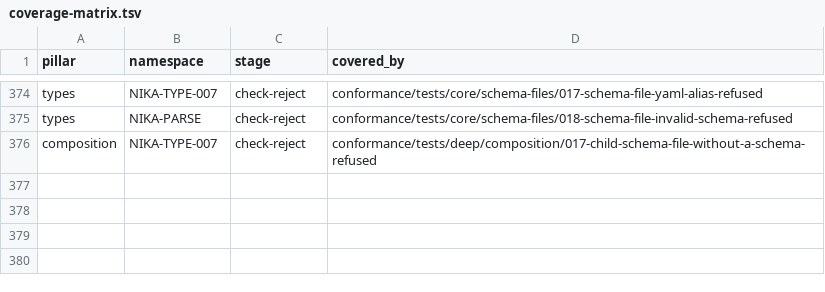
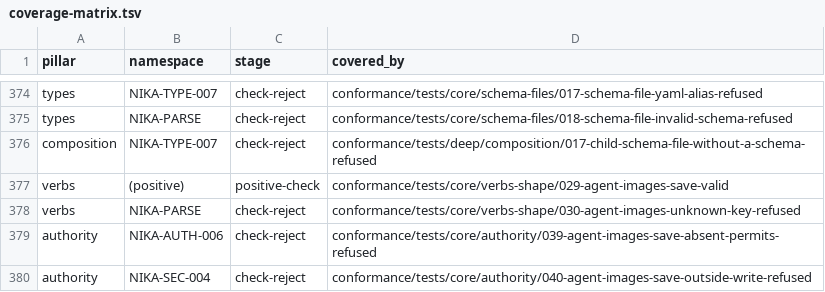
Before and after one commit to supernovae-st/nika-spec, a TSV file: conformance/coverage-matrix.tsv, drawn as a sheet; only a part is shown, gaps mark what is left out.

Commit message:
feat(spec): make an agent application's images task values (#399)
agent: gains images: (02 §Harness images): the images an agent application delivers on the task's own session become .output.images, and images: { save: } has the engine write the received bytes inside permits.fs.write. NIKA-AGENT-007, saved_path in the trace observation, and the subscription meet's structured_output conjunct met by engine validation. Fixtures core/verbs-shape/029, 030, core/authority/039, 040.

Co-Authored-By: Nika 🦋 <nika@supernovae.studio>
Signed-off-by: Thibaut Melen <20891897+ThibautMelen@users.noreply.github.com>

```diff
--- a/conformance/coverage-matrix.tsv
+++ b/conformance/coverage-matrix.tsv
@@ -376 +376,5 @@ types	NIKA-PARSE	check-reject	conformance/tests/core/schema-files/018-schema-fil
 composition	NIKA-TYPE-007	check-reject	conformance/tests/deep/composition/017-child-schema-file-without-a-schema-refused
+verbs	(positive)	positive-check	conformance/tests/core/verbs-shape/029-agent-images-save-valid
+verbs	NIKA-PARSE	check-reject	conformance/tests/core/verbs-shape/030-agent-images-unknown-key-refused
+authority	NIKA-AUTH-006	check-reject	conformance/tests/core/authority/039-agent-images-save-absent-permits-refused
+authority	NIKA-SEC-004	check-reject	conformance/tests/core/authority/040-agent-images-save-outside-write-refused
```
Also changed, not shown: 22 other files.
